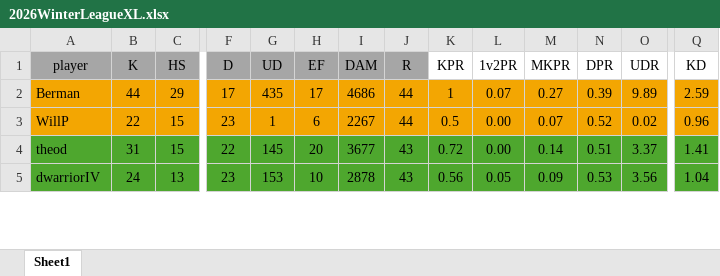
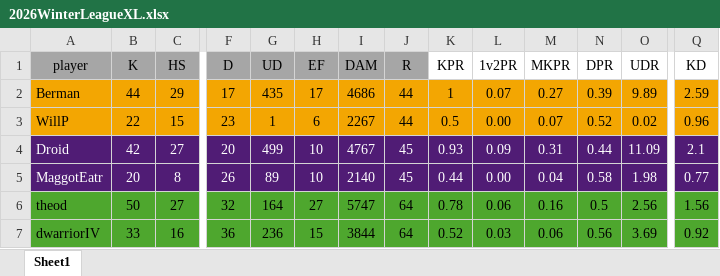
Before and after one commit to PatrickBrady7/broys2v2bot, an Excel workbook: 2026WinterLeagueXL.xlsx, sheet Sheet1, drawn as a sheet; only a part is shown, gaps mark what is left out; values as stored, in another font and other column widths than the file's, no borders; addresses are those after the commit; the diff covers the shown part only; the diff names each change by its address in the sheet, - before the commit and + after, or states it on an @@ line.

```diff
--- a/2026WinterLeagueXL.xlsx (sheet Sheet1)
+++ b/2026WinterLeagueXL.xlsx (sheet Sheet1)
@@ row 18 moved to row 4: Droid @@
@@ row 19 moved to row 5: MaggotEatr @@
-B6 (K): 31
+B6 (K): 50
-C6 (HS): 15
+C6 (HS): 27
-F6 (D): 22
+F6 (D): 32
-G6 (UD): 145
+G6 (UD): 164
-H6 (EF): 20
+H6 (EF): 27
-I6 (DAM): 3677
+I6 (DAM): 5747
-J6:J7 (R): 43
+J6:J7 (R): 64
-K6 (KPR): 0.72
+K6 (KPR): 0.78
-L6 (1v2PR): 0.00
+L6 (1v2PR): 0.06
-M6 (MKPR): 0.14
+M6 (MKPR): 0.16
-N6 (DPR): 0.51
+N6 (DPR): 0.5
-O6 (UDR): 3.37
+O6 (UDR): 2.56
-Q6 (KD): 1.41
+Q6 (KD): 1.56
-B7 (K): 24
+B7 (K): 33
-C7 (HS): 13
+C7 (HS): 16
-F7 (D): 23
+F7 (D): 36
-G7 (UD): 153
+G7 (UD): 236
-H7 (EF): 10
+H7 (EF): 15
-I7 (DAM): 2878
+I7 (DAM): 3844
-K7 (KPR): 0.56
+K7 (KPR): 0.52
-L7 (1v2PR): 0.05
+L7 (1v2PR): 0.03
-M7 (MKPR): 0.09
+M7 (MKPR): 0.06
-N7 (DPR): 0.53
+N7 (DPR): 0.56
-O7 (UDR): 3.56
+O7 (UDR): 3.69
-Q7 (KD): 1.04
+Q7 (KD): 0.92
```
Also changed, not shown: 8 added rows, 8 removed rows, 2 moved rows and 45 edited cells elsewhere in this sheet, formulas that keep their value, PlayoffCalc.xlsx, 1 other file.
